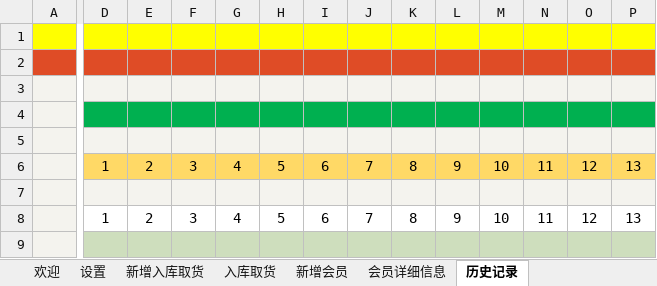
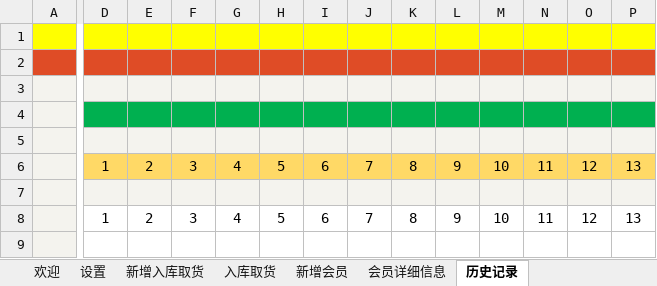
Before and after one commit to ilikeyi/Office, an Excel workbook: Storage/Latest.xlsm, sheet 历史记录, drawn as a sheet; only a part is shown, gaps mark what is left out; values as stored, in another font and other column widths than the file's, no borders; conditional formats and table styles not drawn; the diff covers the shown part only; the diff names each change by its address in the sheet, - before the commit and + after, or states it on an @@ line.

Commit message:
fix 125

```diff
--- a/Storage/Latest.xlsm (sheet 历史记录)
+++ b/Storage/Latest.xlsm (sheet 历史记录)
-D9:P9 fill: #CEDEBD
+D9:P9 fill: none
```
Also changed, not shown: cell formats elsewhere in this sheet.
